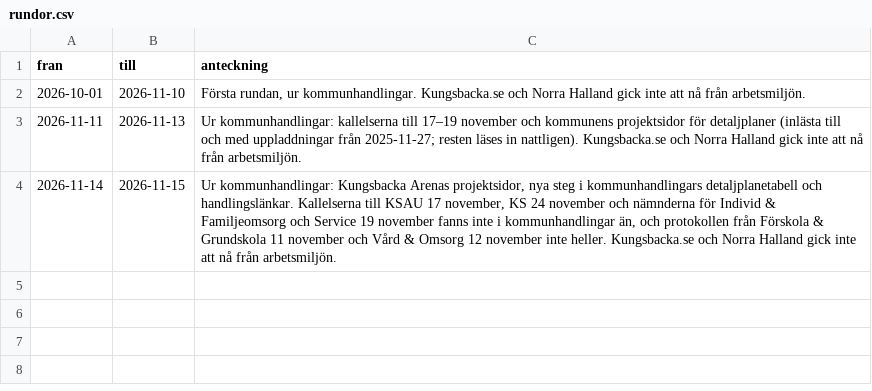
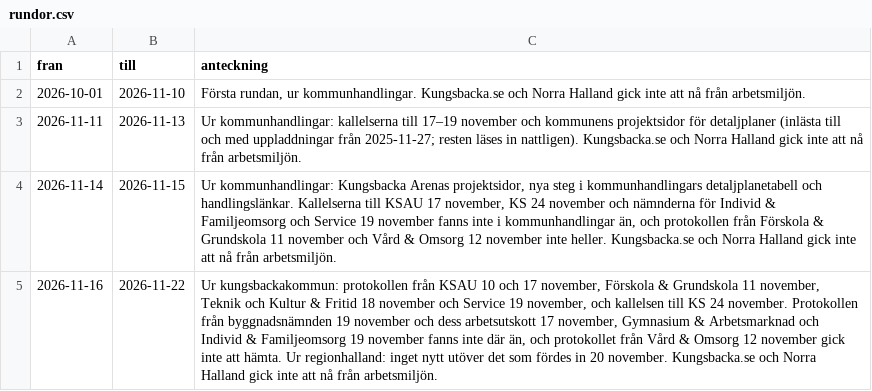
Before and after one commit to moggleif/giffa, a CSV file: bevakning/rundor.csv, drawn as a sheet; the diff names each change by its address in the sheet, - before the commit and + after, or states it on an @@ line.

```diff
--- a/bevakning/rundor.csv
+++ b/bevakning/rundor.csv
+row 5: 2026-11-16 | 2026-11-22 | Ur kungsbackakommun: protokollen från KSAU 10 och 17 november, Förskola & Grundskola 11 november, Teknik och Kultur & Fritid 18 november och Service 19 november, och kallelsen till KS 24 november. Protokollen från byggnadsnämnden 19 november och dess arbetsutskott 17 november, Gymnasium & Arbetsmarknad och Individ & Familjeomsorg 19 november fanns inte där än, och protokollet från Vård & Omsorg 12 november gick inte att hämta. Ur regionhalland: inget nytt utöver det som fördes in 20 november. Kungsbacka.se och Norra Halland gick inte att nå från arbetsmiljön.
```
Also changed, not shown: 25 other files.
